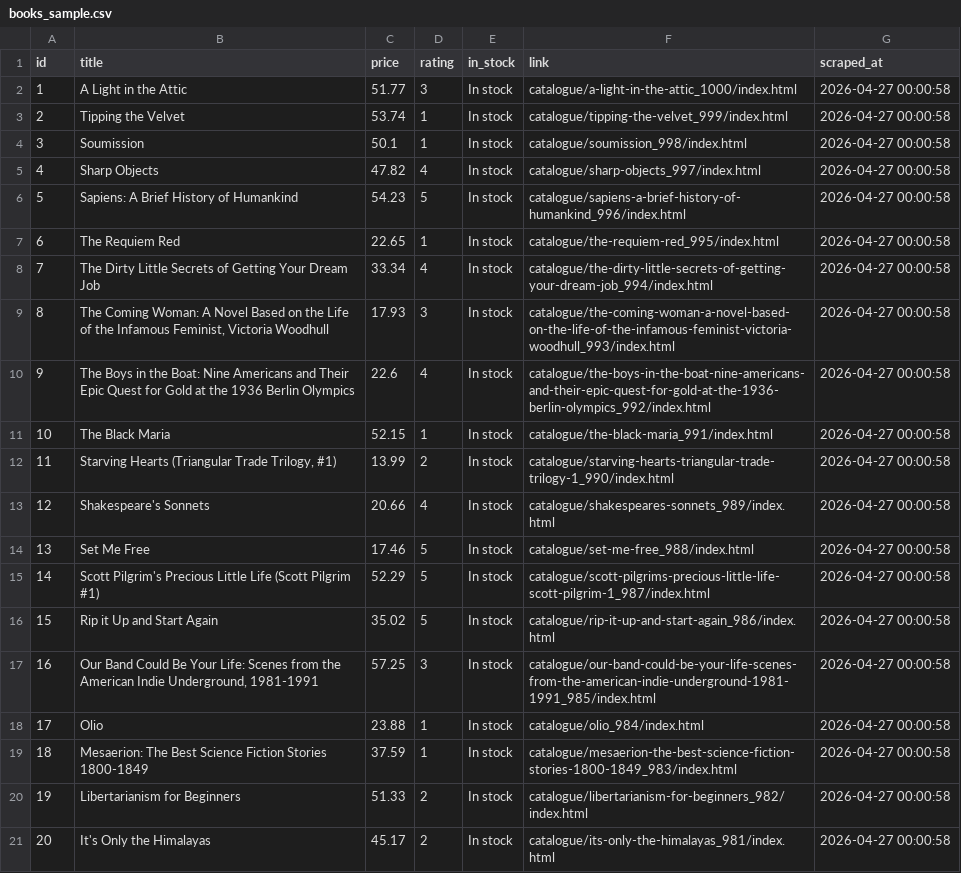
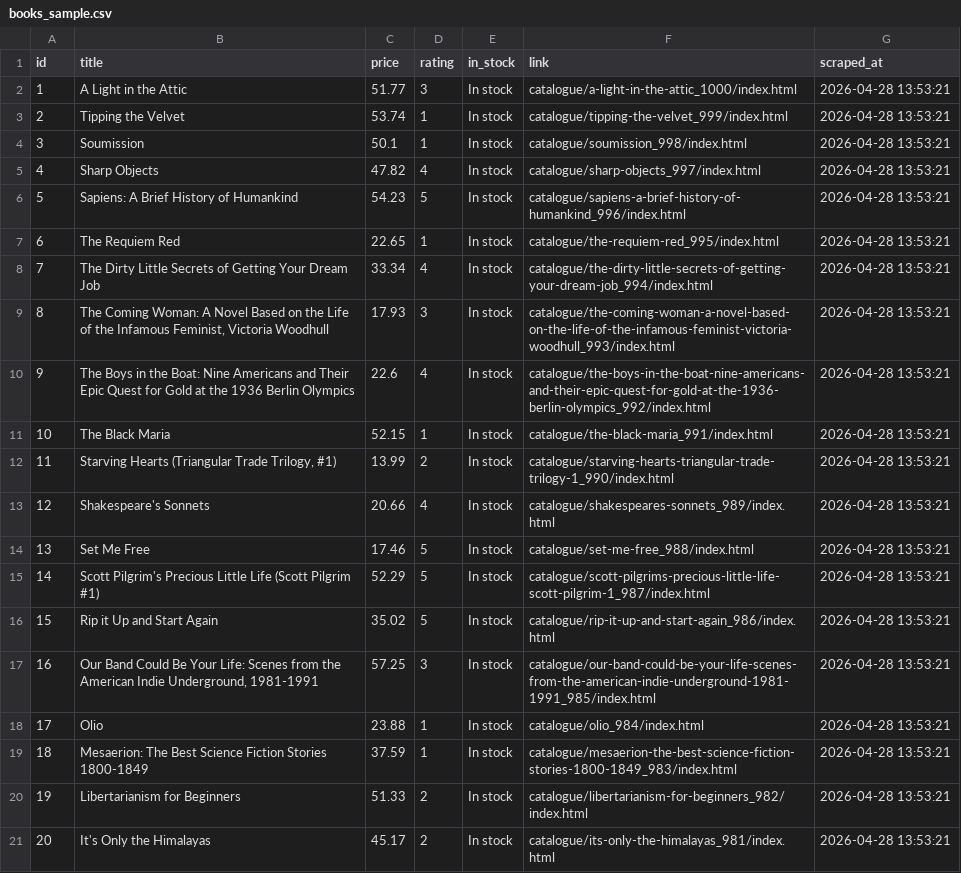
Before and after one commit to sezen-dandinoglu/scraper-pipeline, a CSV file: books_sample.csv, drawn as a sheet.

```diff
--- a/books_sample.csv
+++ b/books_sample.csv
@@ -1,21 +1,21 @@
 id,title,price,rating,in_stock,link,scraped_at
-1,A Light in the Attic,51.77,3,In stock,catalogue/a-light-in-the-attic_1000/index.html,2026-04-27 00:00:58
-2,Tipping the Velvet,53.74,1,In stock,catalogue/tipping-the-velvet_999/index.html,2026-04-27 00:00:58
-3,Soumission,50.1,1,In stock,catalogue/soumission_998/index.html,2026-04-27 00:00:58
-4,Sharp Objects,47.82,4,In stock,catalogue/sharp-objects_997/index.html,2026-04-27 00:00:58
-5,Sapiens: A Brief History of Humankind,54.23,5,In stock,catalogue/sapiens-a-brief-history-of-humankind_996/index.html,2026-04-27 00:00:58
-6,The Requiem Red,22.65,1,In stock,catalogue/the-requiem-red_995/index.html,2026-04-27 00:00:58
-7,The Dirty Little Secrets of Getting Your Dream Job,33.34,4,In stock,catalogue/the-dirty-little-secrets-of-getting-your-dream-job_994/index.html,2026-04-27 00:00:58
-8,"The Coming Woman: A Novel Based on the Life of the Infamous Feminist, Victoria Woodhull",17.93,3,In stock,catalogue/the-coming-woman-a-novel-based-on-the-life-of-the-infamous-feminist-victoria-woodhull_993/index.html,2026-04-27 00:00:58
-9,The Boys in the Boat: Nine Americans and Their Epic Quest for Gold at the 1936 Berlin Olympics,22.6,4,In stock,catalogue/the-boys-in-the-boat-nine-americans-and-their-epic-quest-for-gold-at-the-1936-berlin-olympics_992/index.html,2026-04-27 00:00:58
-10,The Black Maria,52.15,1,In stock,catalogue/the-black-maria_991/index.html,2026-04-27 00:00:58
-11,"Starving Hearts (Triangular Trade Trilogy, #1)",13.99,2,In stock,catalogue/starving-hearts-triangular-trade-trilogy-1_990/index.html,2026-04-27 00:00:58
-12,Shakespeare's Sonnets,20.66,4,In stock,catalogue/shakespeares-sonnets_989/index.html,2026-04-27 00:00:58
-13,Set Me Free,17.46,5,In stock,catalogue/set-me-free_988/index.html,2026-04-27 00:00:58
-14,Scott Pilgrim's Precious Little Life (Scott Pilgrim #1),52.29,5,In stock,catalogue/scott-pilgrims-precious-little-life-scott-pilgrim-1_987/index.html,2026-04-27 00:00:58
-15,Rip it Up and Start Again,35.02,5,In stock,catalogue/rip-it-up-and-start-again_986/index.html,2026-04-27 00:00:58
-16,"Our Band Could Be Your Life: Scenes from the American Indie Underground, 1981-1991",57.25,3,In stock,catalogue/our-band-could-be-your-life-scenes-from-the-american-indie-underground-1981-1991_985/index.html,2026-04-27 00:00:58
-17,Olio,23.88,1,In stock,catalogue/olio_984/index.html,2026-04-27 00:00:58
-18,Mesaerion: The Best Science Fiction Stories 1800-1849,37.59,1,In stock,catalogue/mesaerion-the-best-science-fiction-stories-1800-1849_983/index.html,2026-04-27 00:00:58
-19,Libertarianism for Beginners,51.33,2,In stock,catalogue/libertarianism-for-beginners_982/index.html,2026-04-27 00:00:58
-20,It's Only the Himalayas,45.17,2,In stock,catalogue/its-only-the-himalayas_981/index.html,2026-04-27 00:00:58
+1,A Light in the Attic,51.77,3,In stock,catalogue/a-light-in-the-attic_1000/index.html,2026-04-28 13:53:21
+2,Tipping the Velvet,53.74,1,In stock,catalogue/tipping-the-velvet_999/index.html,2026-04-28 13:53:21
+3,Soumission,50.1,1,In stock,catalogue/soumission_998/index.html,2026-04-28 13:53:21
+4,Sharp Objects,47.82,4,In stock,catalogue/sharp-objects_997/index.html,2026-04-28 13:53:21
+5,Sapiens: A Brief History of Humankind,54.23,5,In stock,catalogue/sapiens-a-brief-history-of-humankind_996/index.html,2026-04-28 13:53:21
+6,The Requiem Red,22.65,1,In stock,catalogue/the-requiem-red_995/index.html,2026-04-28 13:53:21
+7,The Dirty Little Secrets of Getting Your Dream Job,33.34,4,In stock,catalogue/the-dirty-little-secrets-of-getting-your-dream-job_994/index.html,2026-04-28 13:53:21
+8,"The Coming Woman: A Novel Based on the Life of the Infamous Feminist, Victoria Woodhull",17.93,3,In stock,catalogue/the-coming-woman-a-novel-based-on-the-life-of-the-infamous-feminist-victoria-woodhull_993/index.html,2026-04-28 13:53:21
+9,The Boys in the Boat: Nine Americans and Their Epic Quest for Gold at the 1936 Berlin Olympics,22.6,4,In stock,catalogue/the-boys-in-the-boat-nine-americans-and-their-epic-quest-for-gold-at-the-1936-berlin-olympics_992/index.html,2026-04-28 13:53:21
+10,The Black Maria,52.15,1,In stock,catalogue/the-black-maria_991/index.html,2026-04-28 13:53:21
+11,"Starving Hearts (Triangular Trade Trilogy, #1)",13.99,2,In stock,catalogue/starving-hearts-triangular-trade-trilogy-1_990/index.html,2026-04-28 13:53:21
+12,Shakespeare's Sonnets,20.66,4,In stock,catalogue/shakespeares-sonnets_989/index.html,2026-04-28 13:53:21
+13,Set Me Free,17.46,5,In stock,catalogue/set-me-free_988/index.html,2026-04-28 13:53:21
+14,Scott Pilgrim's Precious Little Life (Scott Pilgrim #1),52.29,5,In stock,catalogue/scott-pilgrims-precious-little-life-scott-pilgrim-1_987/index.html,2026-04-28 13:53:21
+15,Rip it Up and Start Again,35.02,5,In stock,catalogue/rip-it-up-and-start-again_986/index.html,2026-04-28 13:53:21
+16,"Our Band Could Be Your Life: Scenes from the American Indie Underground, 1981-1991",57.25,3,In stock,catalogue/our-band-could-be-your-life-scenes-from-the-american-indie-underground-1981-1991_985/index.html,2026-04-28 13:53:21
+17,Olio,23.88,1,In stock,catalogue/olio_984/index.html,2026-04-28 13:53:21
+18,Mesaerion: The Best Science Fiction Stories 1800-1849,37.59,1,In stock,catalogue/mesaerion-the-best-science-fiction-stories-1800-1849_983/index.html,2026-04-28 13:53:21
+19,Libertarianism for Beginners,51.33,2,In stock,catalogue/libertarianism-for-beginners_982/index.html,2026-04-28 13:53:21
+20,It's Only the Himalayas,45.17,2,In stock,catalogue/its-only-the-himalayas_981/index.html,2026-04-28 13:53:21
```
Also changed, not shown: 6 other files.
